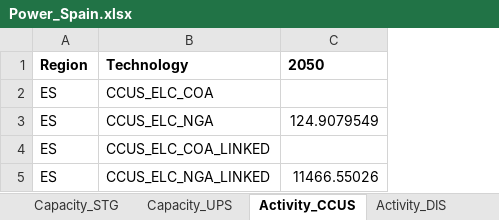
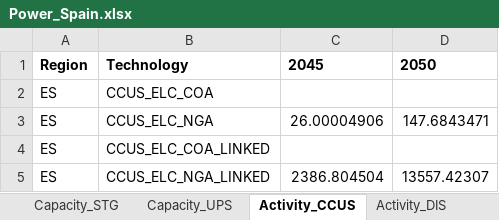
Before and after one commit to maffiuz/Models-and-scenarios, an Excel workbook: Power_Spain_Power_Spain/Power_Spain.xlsx, sheet Activity_CCUS, drawn as a sheet; values as stored, in another font and other column widths than the file's, no borders; removed rows and columns are numbered as before the commit, all else as after; the diff names each change by its address in the sheet, - before the commit and + after, or states it on an @@ line.

```diff
--- a/Power_Spain_Power_Spain/Power_Spain.xlsx (sheet Activity_CCUS)
+++ b/Power_Spain_Power_Spain/Power_Spain.xlsx (sheet Activity_CCUS)
-column C, rows 1-5: 2050 |  | 124.9079549 |  | 11466.55026
+column C, rows 1-5: 2045 |  | 26.00004906 |  | 2386.804504
+column D, rows 1-5: 2050 |  | 147.6843471 |  | 13557.42307
```
Also changed, not shown: sheet Costs, sheet Emissions, sheet Capacity_ELC, sheet Activity_ELC, sheet Capacity_MAT, sheet Capacity_UPS, 7 more sheets, ELC_data_Spain.xlsx, Power_Spain_Power_Spain/Power_Spain_pyam.xlsx, 4 other files.
